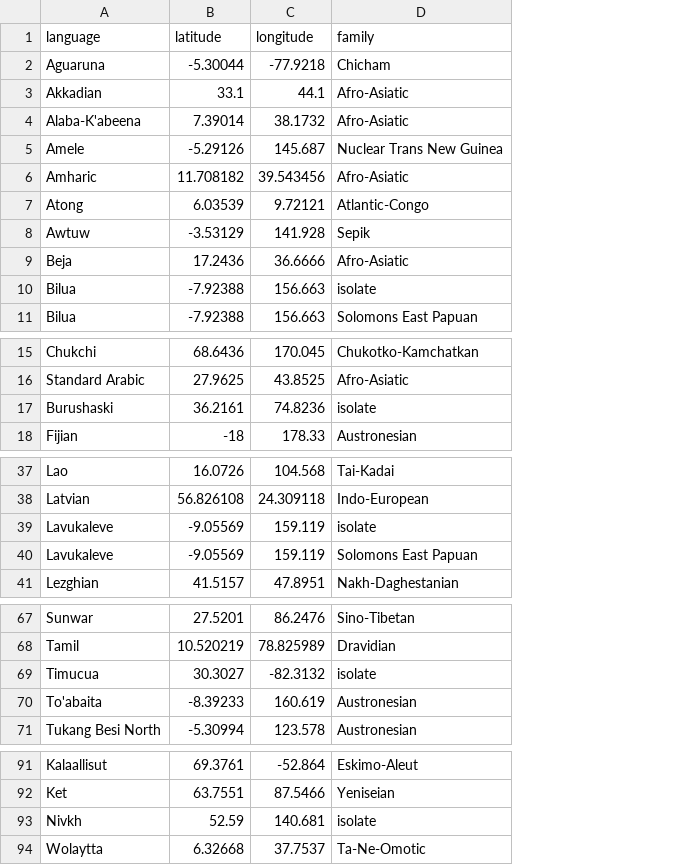
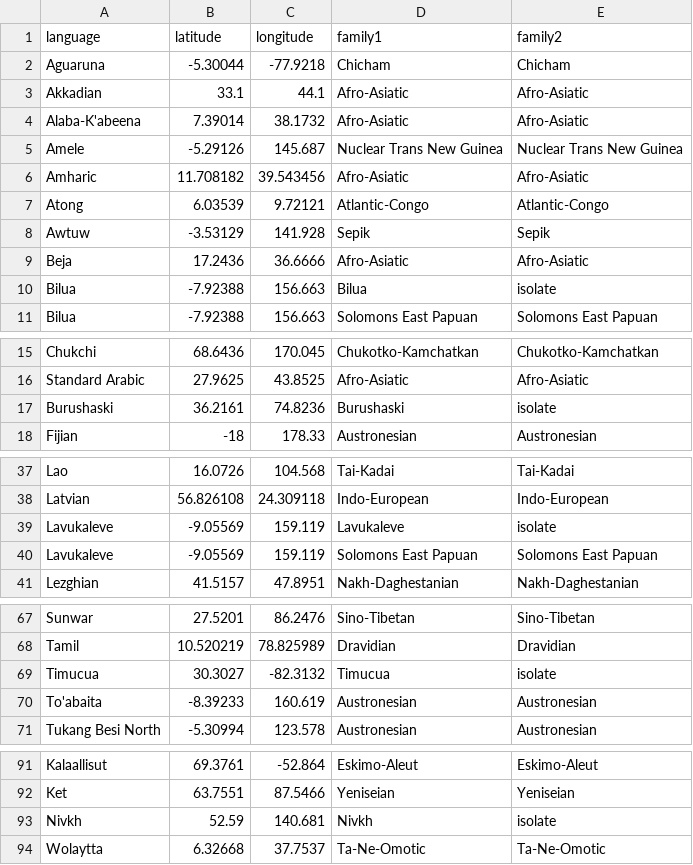
Before and after one commit to troettge/vocatives, a CSV file: derived_data/voc_languages.csv, drawn as a sheet; only a part is shown, gaps mark what is left out; the diff covers the shown part only; the diff names each change by its address in the sheet, - before the commit and + after, or states it on an @@ line.

```diff
--- a/derived_data/voc_languages.csv
+++ b/derived_data/voc_languages.csv
+column E (family2), rows 2-11: Chicham | Afro-Asiatic | Afro-Asiatic | Nuclear Trans New Guinea | Afro-Asiatic | Atlantic-Congo | Sepik | Afro-Asiatic | isolate | Solomons East Papuan; rows 15-18: Chukotko-Kamchatkan | Afro-Asiatic | isolate | Austronesian; rows 37-41: Tai-Kadai | Indo-European | isolate | Solomons East Papuan | Nakh-Daghestanian; rows 67-71: Sino-Tibetan | Dravidian | isolate | Austronesian | Austronesian; rows 91-94: Eskimo-Aleut | Yeniseian | isolate | Ta-Ne-Omotic
-D1: family
+D1: family1
-D10 (family1): isolate
+D10 (family1): Bilua
-D17 (family1): isolate
+D17 (family1): Burushaski
-D39 (family1): isolate
+D39 (family1): Lavukaleve
-D69 (family1): isolate
+D69 (family1): Timucua
-D93 (family1): isolate
+D93 (family1): Nivkh
```
Also changed, not shown: 1 edited cell elsewhere in this file, 2 other files.
